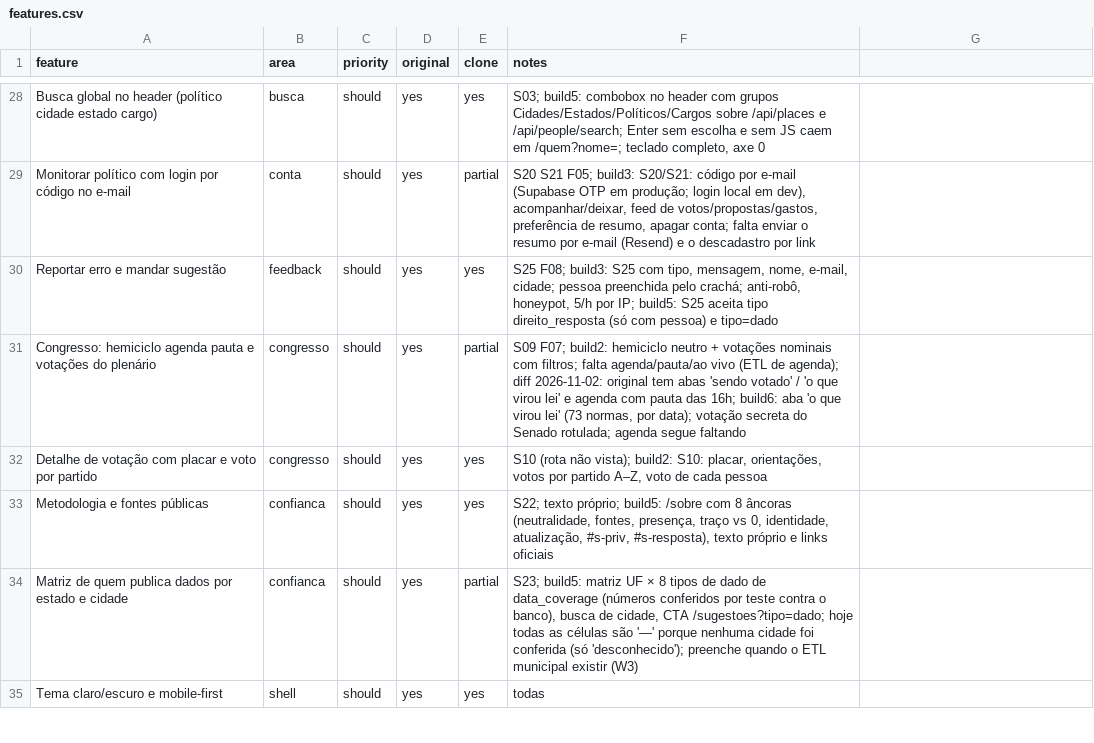
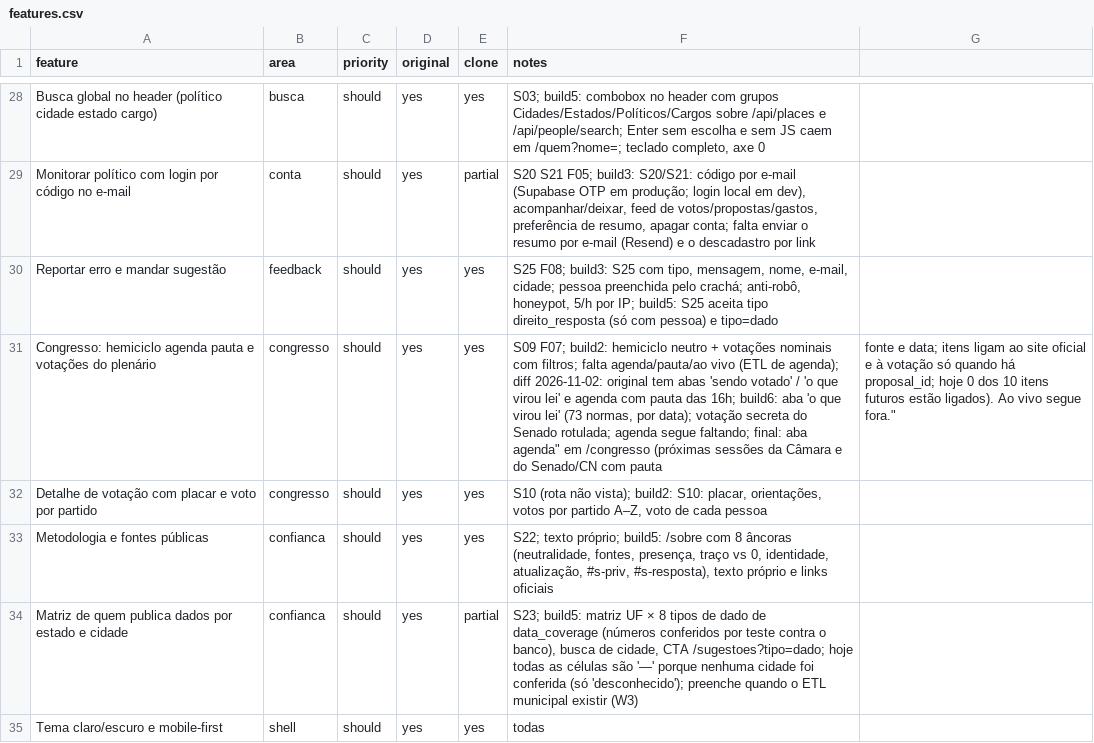
Before and after one commit to AlexandreCamerini/replica, a CSV file: replica/features.csv, drawn as a sheet; only a part is shown, gaps mark what is left out; the diff names each change by its address in the sheet, - before the commit and + after, or states it on an @@ line.

```diff
--- a/replica/features.csv
+++ b/replica/features.csv
-E31 (clone): partial
+E31 (clone): yes
-F31 (notes): …agenda segue faltando
+F31 (notes): …agenda segue faltando; final: aba agenda" em /congresso (próximas sessões da Câmara e do Senado/CN com pauta
-G31: (empty)
+G31: fonte e data; itens ligam ao site oficial e à votação só quando há proposal_id; hoje 0 dos 10 itens futuros estão ligados). Ao vivo segue fora."
```
Also changed, not shown: 6 other files.
